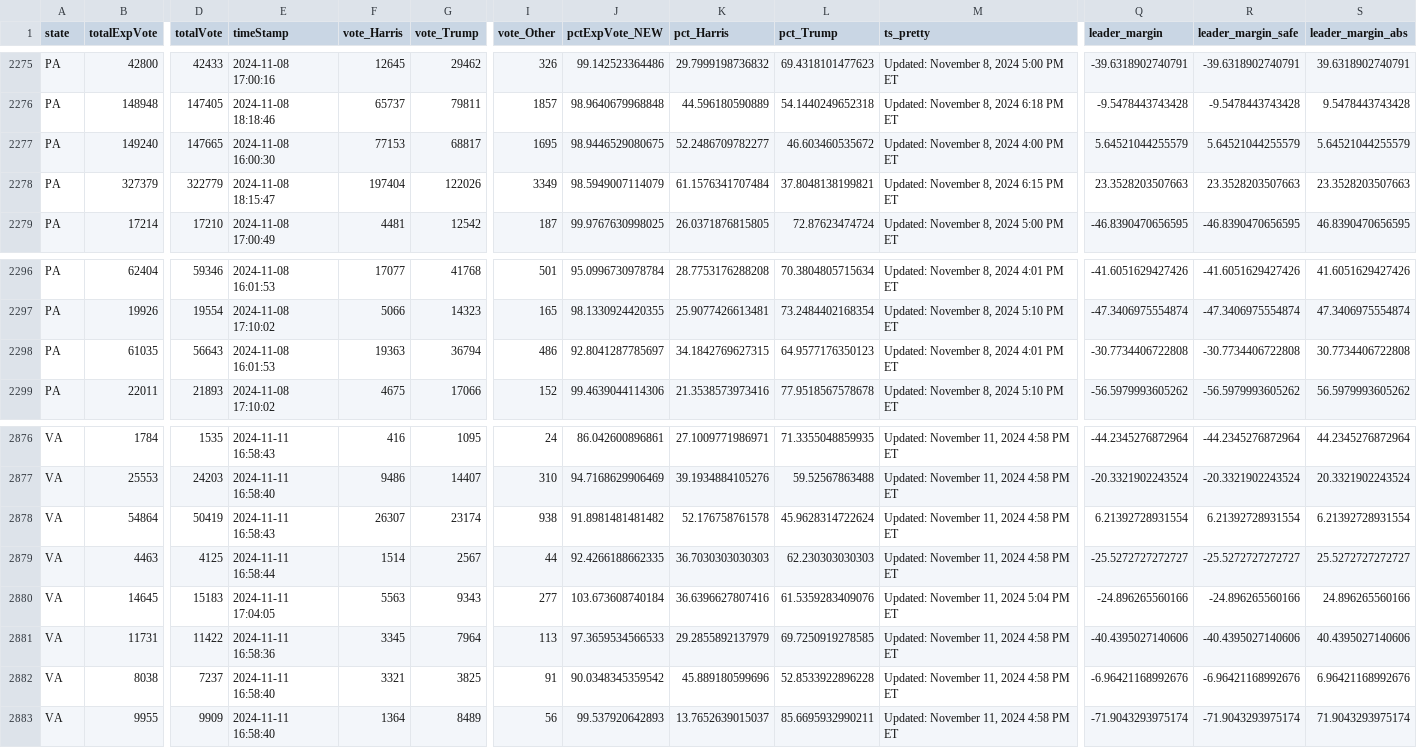
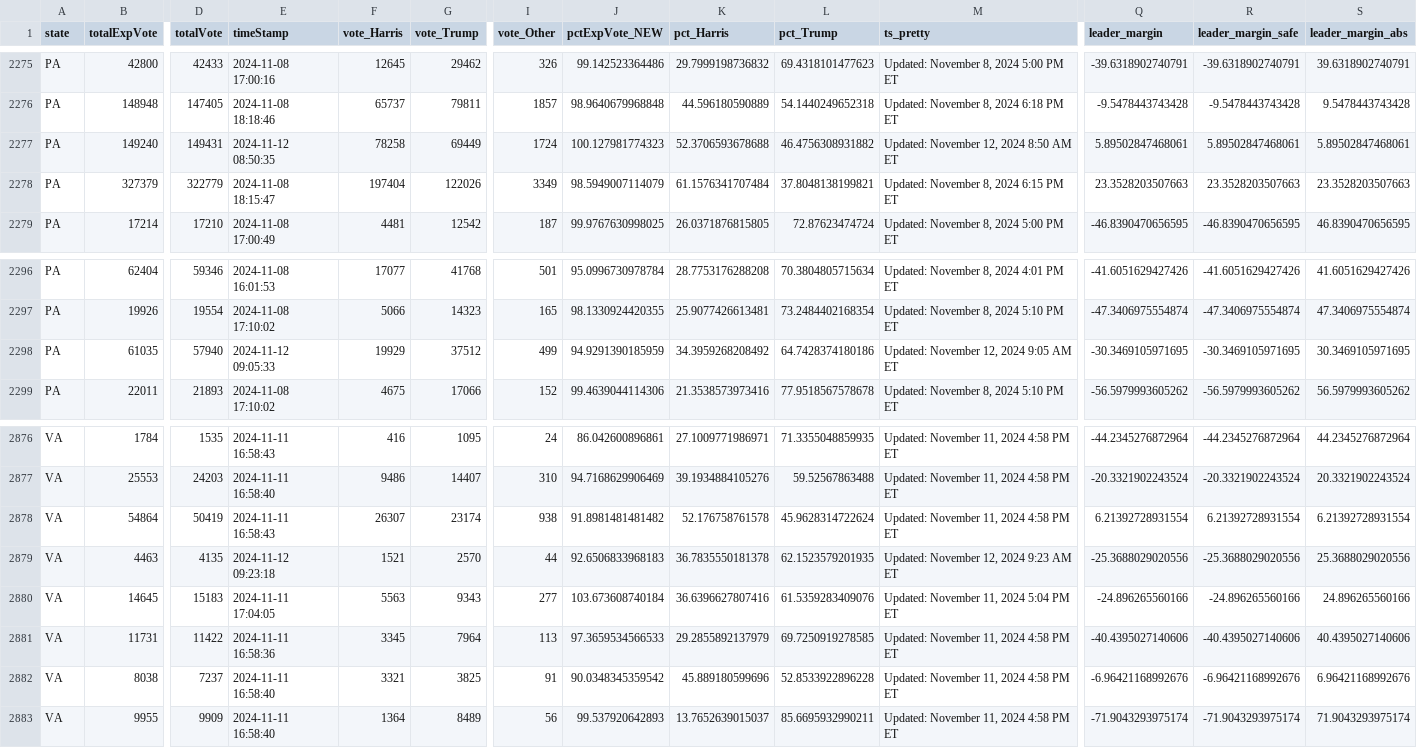
Before and after one commit to cbs-news-data/election-2024-maps, a CSV file: output/all_counties_clean_2024.csv, drawn as a sheet; only a part is shown, gaps mark what is left out; the diff covers the shown part only; the diff names each change by its address in the sheet, - before the commit and + after, or states it on an @@ line.

Commit message:
Live data updated

```diff
--- a/output/all_counties_clean_2024.csv
+++ b/output/all_counties_clean_2024.csv
-D2277 (totalVote): 147665
+D2277 (totalVote): 149431
-E2277 (timeStamp): 2024-11-08 16:00:30
+E2277 (timeStamp): 2024-11-12 08:50:35
-F2277 (vote_Harris): 77153
+F2277 (vote_Harris): 78258
-G2277 (vote_Trump): 68817
+G2277 (vote_Trump): 69449
-I2277 (vote_Other): 1695
+I2277 (vote_Other): 1724
-J2277 (pctExpVote_NEW): 98.9446529080675
+J2277 (pctExpVote_NEW): 100.127981774323
-K2277 (pct_Harris): 52.2486709782277
+K2277 (pct_Harris): 52.3706593678688
-L2277 (pct_Trump): 46.603460535672
+L2277 (pct_Trump): 46.4756308931882
-M2277 (ts_pretty): Updated: November 8, 2024 4:00 PM ET
+M2277 (ts_pretty): Updated: November 12, 2024 8:50 AM ET
-Q2277 (leader_margin): 5.64521044255579
+Q2277 (leader_margin): 5.89502847468061
-R2277 (leader_margin_safe): 5.64521044255579
+R2277 (leader_margin_safe): 5.89502847468061
-S2277 (leader_margin_abs): 5.64521044255579
+S2277 (leader_margin_abs): 5.89502847468061
-D2298 (totalVote): 56643
+D2298 (totalVote): 57940
-E2298 (timeStamp): 2024-11-08 16:01:53
+E2298 (timeStamp): 2024-11-12 09:05:33
-F2298 (vote_Harris): 19363
+F2298 (vote_Harris): 19929
-G2298 (vote_Trump): 36794
+G2298 (vote_Trump): 37512
-I2298 (vote_Other): 486
+I2298 (vote_Other): 499
-J2298 (pctExpVote_NEW): 92.8041287785697
+J2298 (pctExpVote_NEW): 94.9291390185959
-K2298 (pct_Harris): 34.1842769627315
+K2298 (pct_Harris): 34.3959268208492
-L2298 (pct_Trump): 64.9577176350123
+L2298 (pct_Trump): 64.7428374180186
-M2298 (ts_pretty): Updated: November 8, 2024 4:01 PM ET
+M2298 (ts_pretty): Updated: November 12, 2024 9:05 AM ET
-Q2298 (leader_margin): -30.7734406722808
+Q2298 (leader_margin): -30.3469105971695
-R2298 (leader_margin_safe): -30.7734406722808
+R2298 (leader_margin_safe): -30.3469105971695
-S2298 (leader_margin_abs): 30.7734406722808
+S2298 (leader_margin_abs): 30.3469105971695
-D2879 (totalVote): 4125
+D2879 (totalVote): 4135
-E2879 (timeStamp): 2024-11-11 16:58:44
+E2879 (timeStamp): 2024-11-12 09:23:18
-F2879 (vote_Harris): 1514
+F2879 (vote_Harris): 1521
-G2879 (vote_Trump): 2567
+G2879 (vote_Trump): 2570
-J2879 (pctExpVote_NEW): 92.4266188662335
+J2879 (pctExpVote_NEW): 92.6506833968183
-K2879 (pct_Harris): 36.7030303030303
+K2879 (pct_Harris): 36.7835550181378
-L2879 (pct_Trump): 62.230303030303
+L2879 (pct_Trump): 62.1523579201935
-M2879 (ts_pretty): Updated: November 11, 2024 4:58 PM ET
+M2879 (ts_pretty): Updated: November 12, 2024 9:23 AM ET
-Q2879 (leader_margin): -25.5272727272727
+Q2879 (leader_margin): -25.3688029020556
-R2879 (leader_margin_safe): -25.5272727272727
+R2879 (leader_margin_safe): -25.3688029020556
-S2879 (leader_margin_abs): 25.5272727272727
+S2879 (leader_margin_abs): 25.3688029020556
```
Also changed, not shown: 14 edited cells elsewhere in this file.
